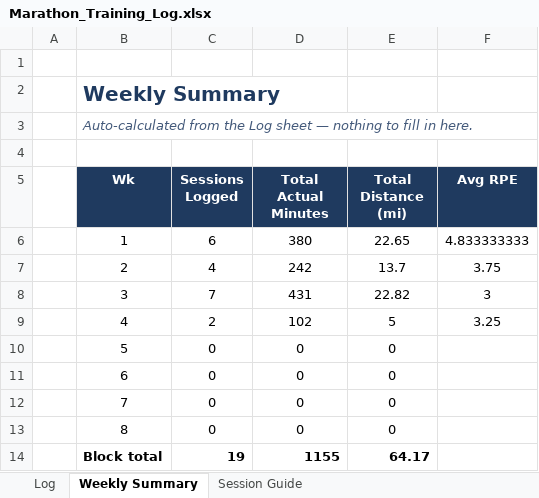
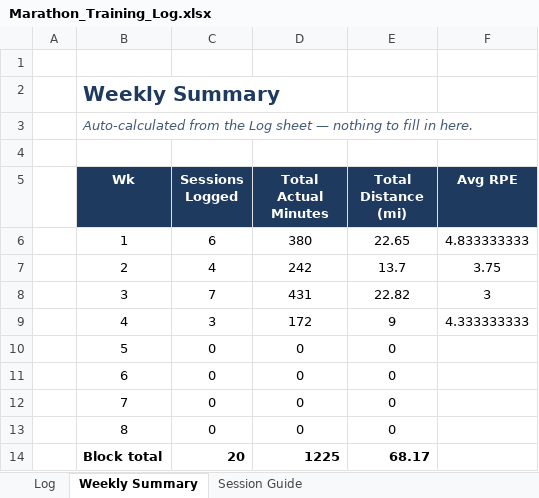
Before and after one commit to prsaptarshi1987/Marathon_Training, an Excel workbook: Marathon_Training_Log.xlsx, sheet Weekly Summary, drawn as a sheet; values as stored, in another font and other column widths than the file's, no borders; the diff names each change by its address in the sheet, - before the commit and + after, or states it on an @@ line.

```diff
--- a/Marathon_Training_Log.xlsx (sheet Weekly Summary)
+++ b/Marathon_Training_Log.xlsx (sheet Weekly Summary)
-C9 (Sessions Logged): 2
+C9 (Sessions Logged): 3
-D9 (Total Actual Minutes): 102
+D9 (Total Actual Minutes): 172
-E9 (Total Distance (mi)): 5
+E9 (Total Distance (mi)): 9
-F9 (Avg RPE): 3.25
+F9 (Avg RPE): 4.333333333
-C14 (Sessions Logged): 19
+C14 (Sessions Logged): 20
-D14 (Total Actual Minutes): 1155
+D14 (Total Actual Minutes): 1225
-E14 (Total Distance (mi)): 64.17
+E14 (Total Distance (mi)): 68.17
```
Also changed, not shown: sheet Log.
